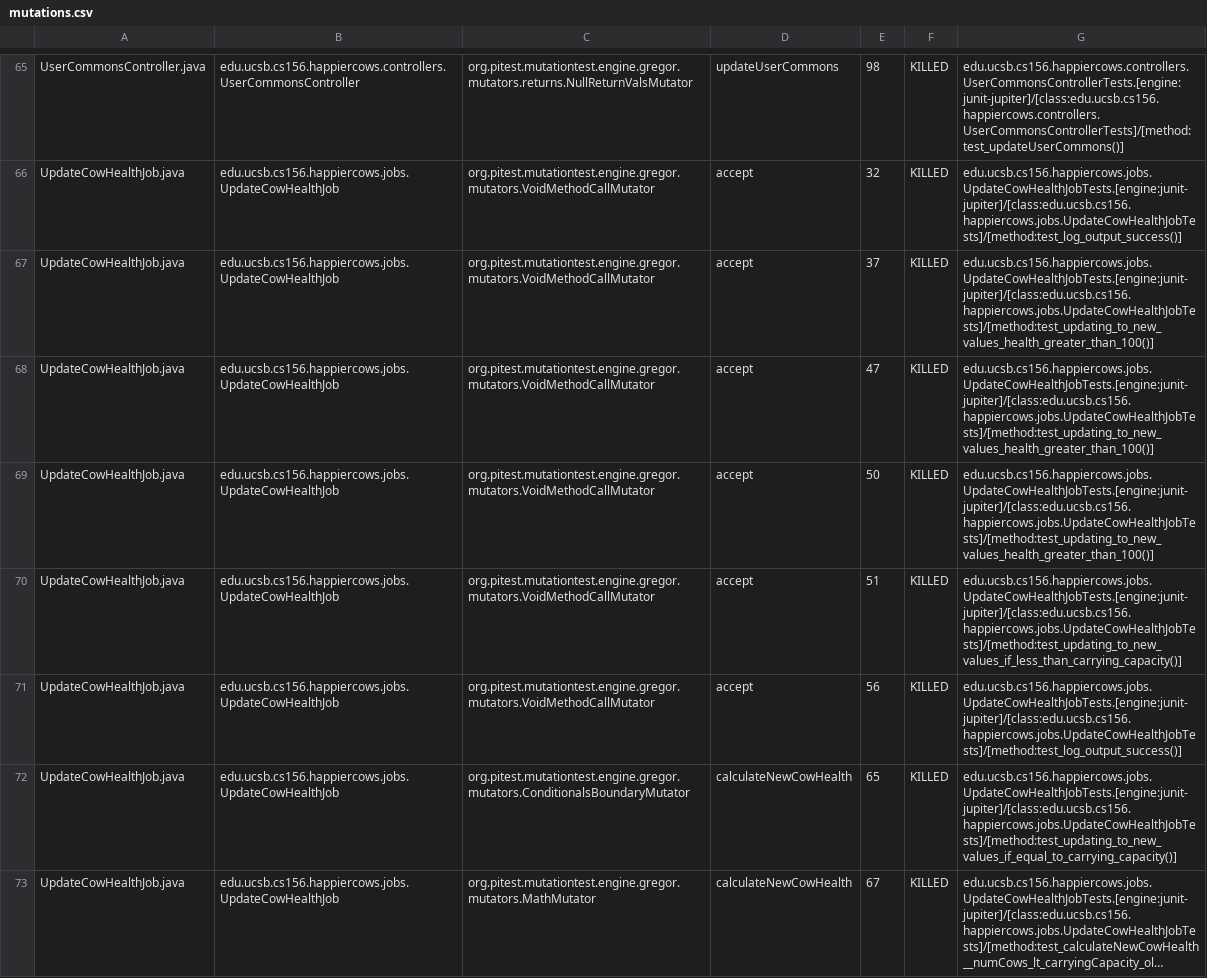
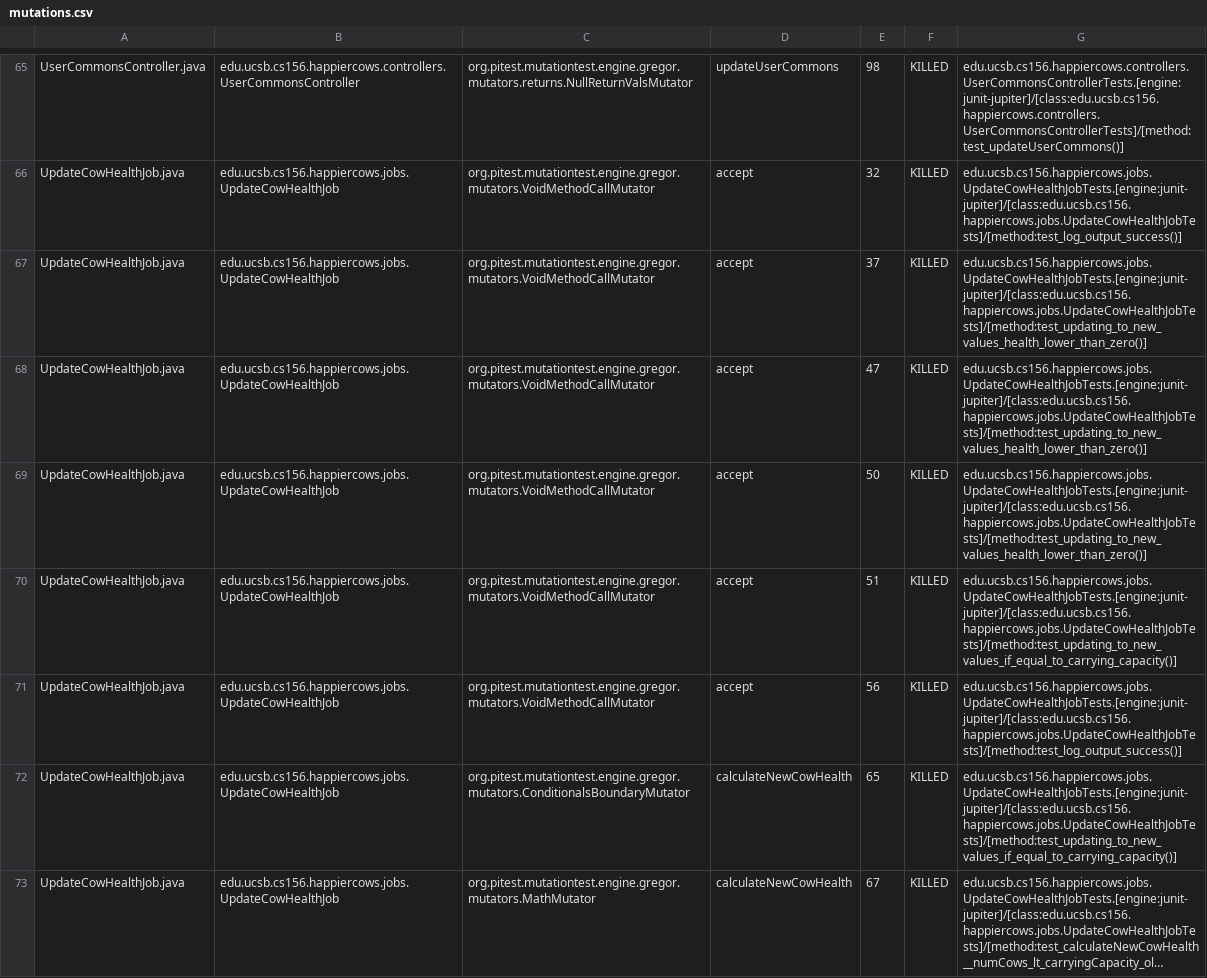
Before and after one commit to ucsb-cs156-s23/proj-happycows-s23-6pm-4, a CSV file: prs/65/pitest/mutations.csv, drawn as a sheet; only a part is shown, gaps mark what is left out; long unchanged cells end in …; the diff covers the shown part only.

Commit message:
Deploying to gh-pages from @ ucsb-cs156-s23/proj-happycows-s23-6pm-4@e06cd4aef3fde2a7010bc959b36da8608c7537be 🚀

```diff
--- a/prs/65/pitest/mutations.csv
+++ b/prs/65/pitest/mutations.csv
@@ -66,6 +66,6 @@ UserCommonsController.java,edu.ucsb.cs156.happiercows.controllers.UserCommonsCon
 UpdateCowHealthJob.java,edu.ucsb.cs156.happiercows.jobs.UpdateCowHealthJob,org.pitest.mutationtest.engine.gregor.mutators.VoidMethodCallMutator,accept,32,KILLED,edu.ucsb.cs156.happiercows.jobs.UpdateCowHealthJobTests.[engine:junit-jupiter]/[class:edu.ucsb.cs156.happiercows.jobs.UpdateCowHealthJobTests]/[method:test_log_output_success()]
-UpdateCowHealthJob.java,edu.ucsb.cs156.happiercows.jobs.UpdateCowHealthJob,org.pitest.mutationtest.engine.gregor.mutators.VoidMethodCallMutator,accept,37,KILLED,edu.ucsb.cs156.happiercows.jobs.UpdateCowHealthJobTests.[engine:junit-jupiter]/[class:edu.ucsb.cs156.happiercows.jobs.UpdateCowHealthJobTests]/[method:test_updating_to_new_values_health_greater_than_100()]
-UpdateCowHealthJob.java,edu.ucsb.cs156.happiercows.jobs.UpdateCowHealthJob,org.pitest.mutationtest.engine.gregor.mutators.VoidMethodCallMutator,accept,47,KILLED,edu.ucsb.cs156.happiercows.jobs.UpdateCowHealthJobTests.[engine:junit-jupiter]/[class:edu.ucsb.cs156.happiercows.jobs.UpdateCowHealthJobTests]/[method:test_updating_to_new_values_health_greater_than_100()]
-UpdateCowHealthJob.java,edu.ucsb.cs156.happiercows.jobs.UpdateCowHealthJob,org.pitest.mutationtest.engine.gregor.mutators.VoidMethodCallMutator,accept,50,KILLED,edu.ucsb.cs156.happiercows.jobs.UpdateCowHealthJobTests.[engine:junit-jupiter]/[class:edu.ucsb.cs156.happiercows.jobs.UpdateCowHealthJobTests]/[method:test_updating_to_new_values_health_greater_than_100()]
-UpdateCowHealthJob.java,edu.ucsb.cs156.happiercows.jobs.UpdateCowHealthJob,org.pitest.mutationtest.engine.gregor.mutators.VoidMethodCallMutator,accept,51,KILLED,edu.ucsb.cs156.happiercows.jobs.UpdateCowHealthJobTests.[engine:junit-jupiter]/[class:edu.ucsb.cs156.happiercows.jobs.UpdateCowHealthJobTests]/[method:test_updating_to_new_values_if_less_than_carrying_capacity()]
+UpdateCowHealthJob.java,edu.ucsb.cs156.happiercows.jobs.UpdateCowHealthJob,org.pitest.mutationtest.engine.gregor.mutators.VoidMethodCallMutator,accept,37,KILLED,edu.ucsb.cs156.happiercows.jobs.UpdateCowHealthJobTests.[engine:junit-jupiter]/[class:edu.ucsb.cs156.happiercows.jobs.UpdateCowHealthJobTests]/[method:test_updating_to_new_values_health_lower_than_zero()]
+UpdateCowHealthJob.java,edu.ucsb.cs156.happiercows.jobs.UpdateCowHealthJob,org.pitest.mutationtest.engine.gregor.mutators.VoidMethodCallMutator,accept,47,KILLED,edu.ucsb.cs156.happiercows.jobs.UpdateCowHealthJobTests.[engine:junit-jupiter]/[class:edu.ucsb.cs156.happiercows.jobs.UpdateCowHealthJobTests]/[method:test_updating_to_new_values_health_lower_than_zero()]
+UpdateCowHealthJob.java,edu.ucsb.cs156.happiercows.jobs.UpdateCowHealthJob,org.pitest.mutationtest.engine.gregor.mutators.VoidMethodCallMutator,accept,50,KILLED,edu.ucsb.cs156.happiercows.jobs.UpdateCowHealthJobTests.[engine:junit-jupiter]/[class:edu.ucsb.cs156.happiercows.jobs.UpdateCowHealthJobTests]/[method:test_updating_to_new_values_health_lower_than_zero()]
+UpdateCowHealthJob.java,edu.ucsb.cs156.happiercows.jobs.UpdateCowHealthJob,org.pitest.mutationtest.engine.gregor.mutators.VoidMethodCallMutator,accept,51,KILLED,edu.ucsb.cs156.happiercows.jobs.UpdateCowHealthJobTests.[engine:junit-jupiter]/[class:edu.ucsb.cs156.happiercows.jobs.UpdateCowHealthJobTests]/[method:test_updating_to_new_values_if_equal_to_carrying_capacity()]
 UpdateCowHealthJob.java,edu.ucsb.cs156.happiercows.jobs.UpdateCowHealthJob,org.pitest.mutationtest.engine.gregor.mutators.VoidMethodCallMutator,accept,56,KILLED,edu.ucsb.cs156.happiercows.jobs.UpdateCowHealthJobTests.[engine:junit-jupiter]/[class:edu.ucsb.cs156.happiercows.jobs.UpdateCowHealthJobTests]/[method:test_log_output_success()]
```
Also changed, not shown: 16 edited cells elsewhere in this file, 25 other files.
